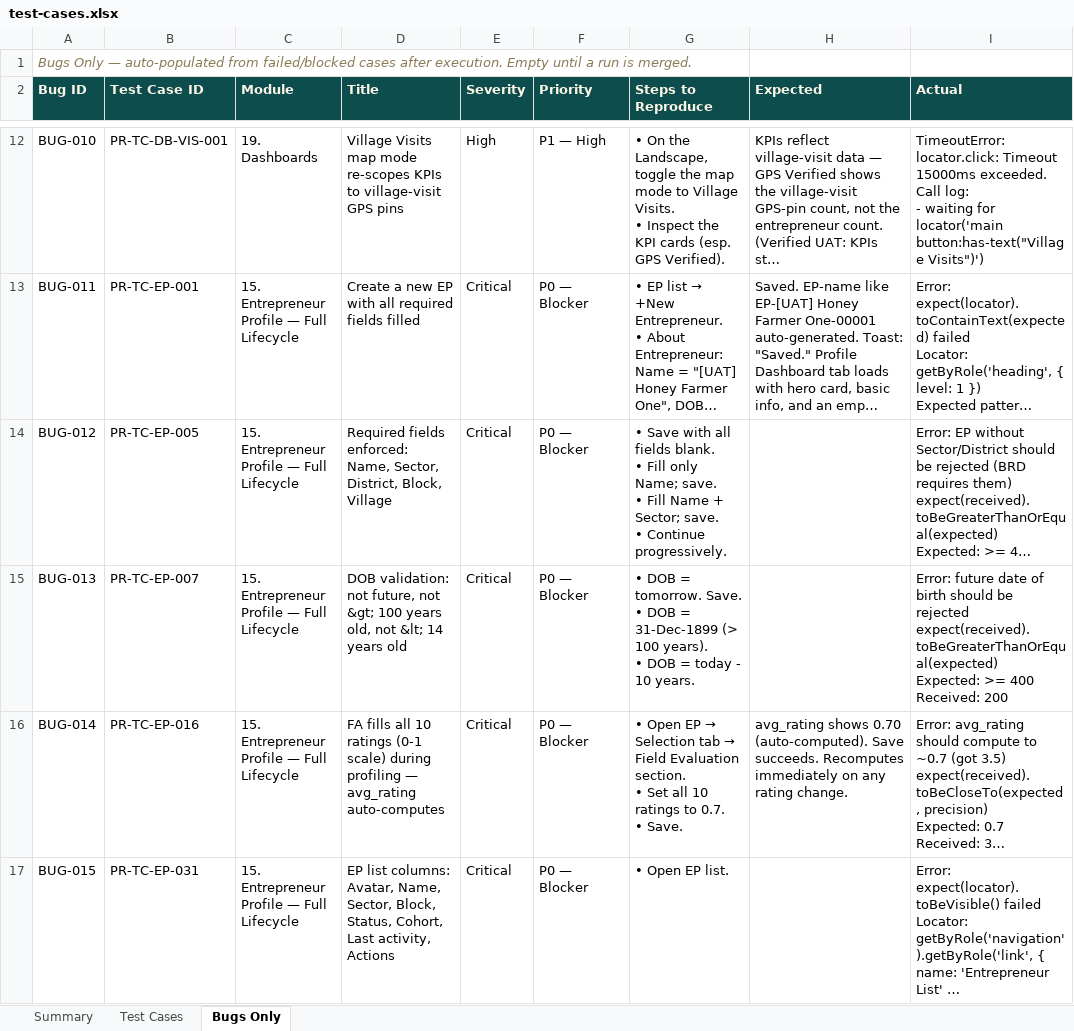
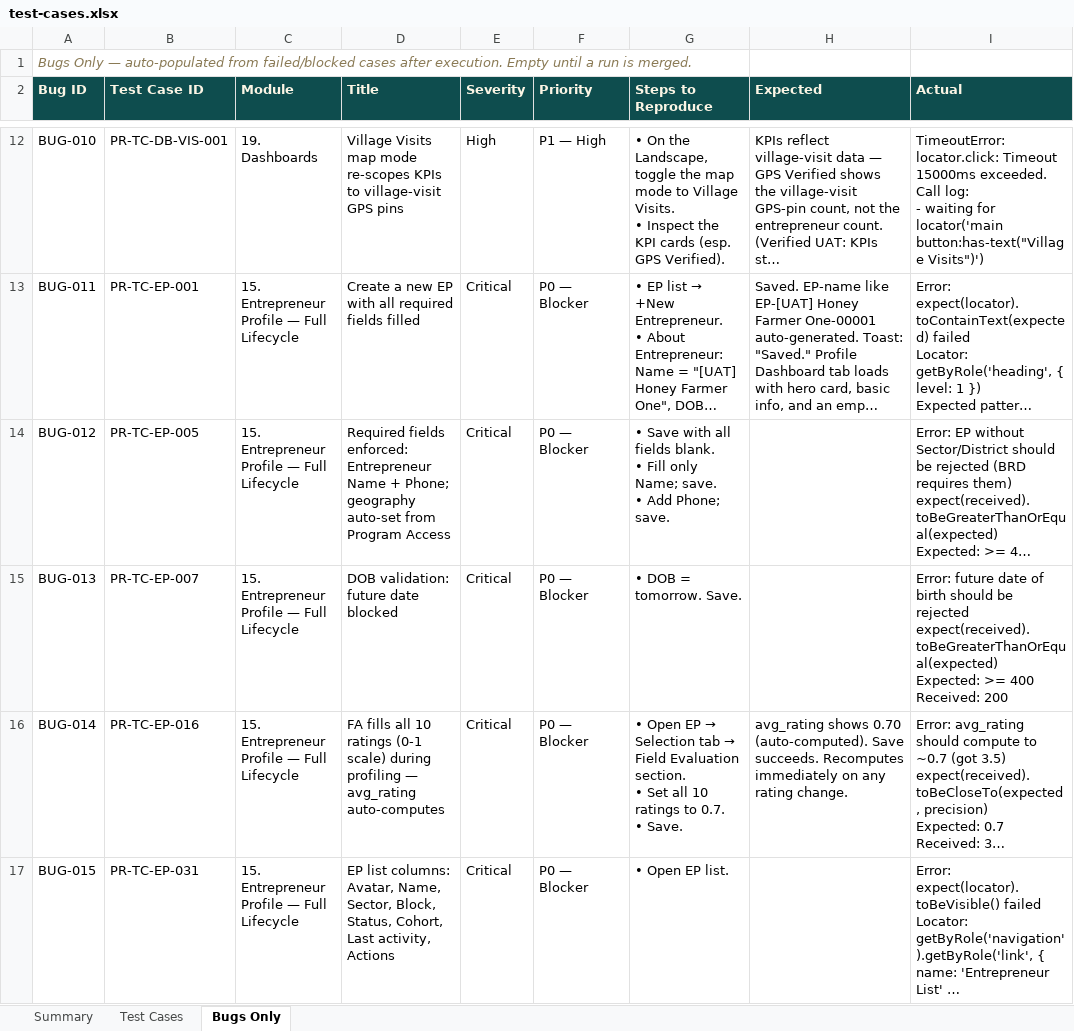
Before and after one commit to SamarthPaul/Prime-Documents, an Excel workbook: test-cases.xlsx, sheet Bugs Only, drawn as a sheet; only a part is shown, gaps mark what is left out; long unchanged cells end in …; values as stored, in another font and other column widths than the file's, no borders; ↵ is a line break in a cell; the diff names each change by its address in the sheet, - before the commit and + after, or states it on an @@ line.

```diff
--- a/test-cases.xlsx (sheet Bugs Only)
+++ b/test-cases.xlsx (sheet Bugs Only)
-D14 (Title): …fields enforced: Name, Sector, District, Block, Village
+D14 (Title): …fields enforced: Entrepreneur Name + Phone; geography auto-set from Program Access
-G14 (Steps to Reproduce): …save. ↵ • Fill Name + Sector; save. ↵ • Continue progressively.
+G14 (Steps to Reproduce): …save. ↵ • Add Phone; save.
-D15 (Title): DOB validation: not future, not &gt; 100 years old, not &lt; 14 years old
+D15 (Title): DOB validation: future date blocked
-G15 (Steps to Reproduce): …tomorrow. Save. ↵ • DOB = 31-Dec-1899 (> 100 years). ↵ • DOB = today - 10 years.
+G15 (Steps to Reproduce): …tomorrow. Save.
```
Also changed, not shown: sheet Test Cases, 1 other file.
